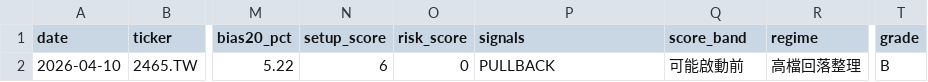
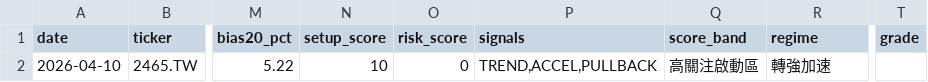
Before and after one commit to tokuzfunpi/stock-watch, a CSV file: theme_watchlist_daily/logs/2465_TW.csv, drawn as a sheet; only a part is shown, gaps mark what is left out; the diff names each change by its address in the sheet, - before the commit and + after, or states it on an @@ line.

```diff
--- a/theme_watchlist_daily/logs/2465_TW.csv
+++ b/theme_watchlist_daily/logs/2465_TW.csv
-N2 (setup_score): 6
+N2 (setup_score): 10
-P2 (signals): PULLBACK
+P2 (signals): TREND,ACCEL,PULLBACK
-Q2 (score_band): 可能啟動前
+Q2 (score_band): 高關注啟動區
-R2 (regime): 高檔回落整理
+R2 (regime): 轉強加速
-T2 (grade): B
+T2 (grade): (empty)
```
Also changed, not shown: theme_watchlist_daily/logs/0050_TW.csv, theme_watchlist_daily/logs/2317_TW.csv, 15 other files.
